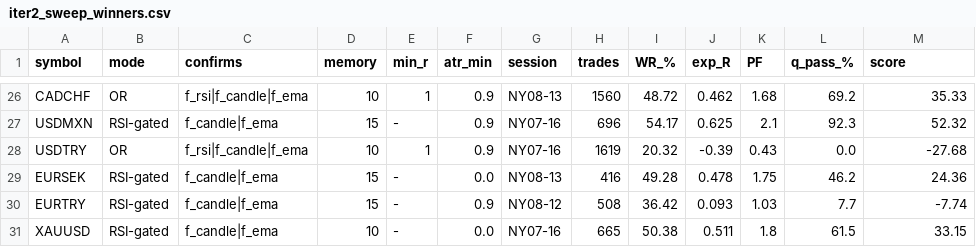
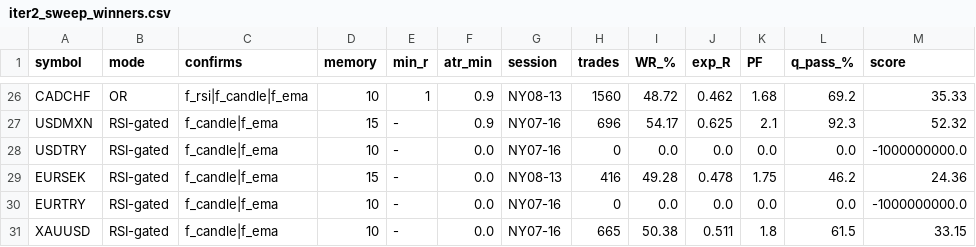
Before and after one commit to rezamoosavidweb/ema-h1trend, a CSV file: notebooks/results/multi_symbol_scalper/_summary/iter2_sweep_winners.csv, drawn as a sheet; only a part is shown, gaps mark what is left out.

```diff
--- a/notebooks/results/multi_symbol_scalper/_summary/iter2_sweep_winners.csv
+++ b/notebooks/results/multi_symbol_scalper/_summary/iter2_sweep_winners.csv
@@ -27,5 +27,5 @@ CADCHF,OR,f_rsi|f_candle|f_ema,10,1,0.9,NY08-13,1560,48.72,0.462,1.68,69.2,35.33
 USDMXN,RSI-gated,f_candle|f_ema,15,-,0.9,NY07-16,696,54.17,0.625,2.1,92.3,52.32
-USDTRY,OR,f_rsi|f_candle|f_ema,10,1,0.9,NY07-16,1619,20.32,-0.39,0.43,0.0,-27.68
+USDTRY,RSI-gated,f_candle|f_ema,10,-,0.0,NY07-16,0,0.0,0.0,0.0,0.0,-1000000000.0
 EURSEK,RSI-gated,f_candle|f_ema,15,-,0.0,NY08-13,416,49.28,0.478,1.75,46.2,24.36
-EURTRY,RSI-gated,f_candle|f_ema,15,-,0.9,NY08-12,508,36.42,0.093,1.03,7.7,-7.74
+EURTRY,RSI-gated,f_candle|f_ema,10,-,0.0,NY07-16,0,0.0,0.0,0.0,0.0,-1000000000.0
 XAUUSD,RSI-gated,f_candle|f_ema,10,-,0.0,NY07-16,665,50.38,0.511,1.8,61.5,33.15
```
Also changed, not shown: notebooks/results/multi_symbol_scalper/EURTRY/sweep_iter2.csv, notebooks/results/multi_symbol_scalper/EURTRY/sweep_iter3.csv, 12 other files.
